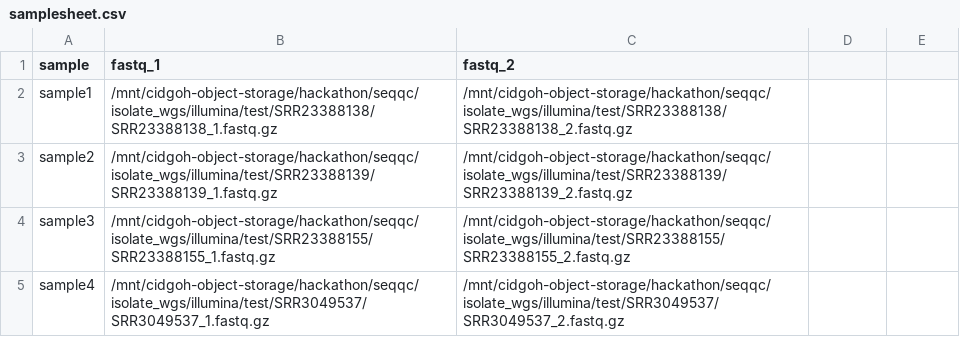
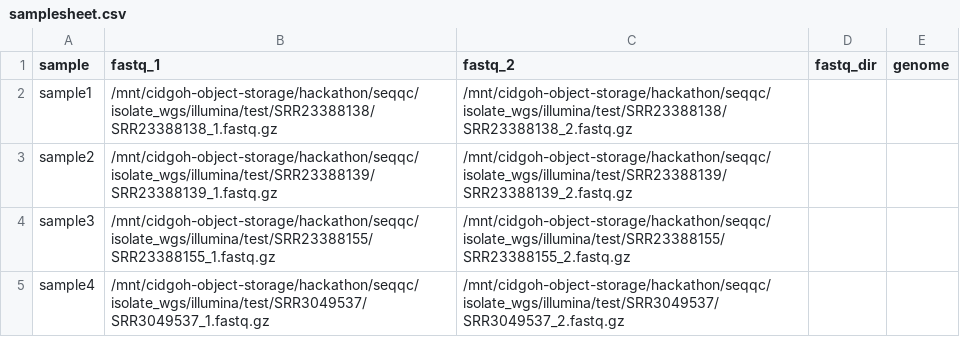
Before and after one commit to cidgoh/bacpaq, a CSV file: samplesheet.csv, drawn as a sheet; the diff names each change by its address in the sheet, - before the commit and + after, or states it on an @@ line.

```diff
--- a/samplesheet.csv
+++ b/samplesheet.csv
-D1: (empty)
+D1: fastq_dir
-E1: (empty)
+E1: genome
```
Also changed, not shown: 3 other files.
